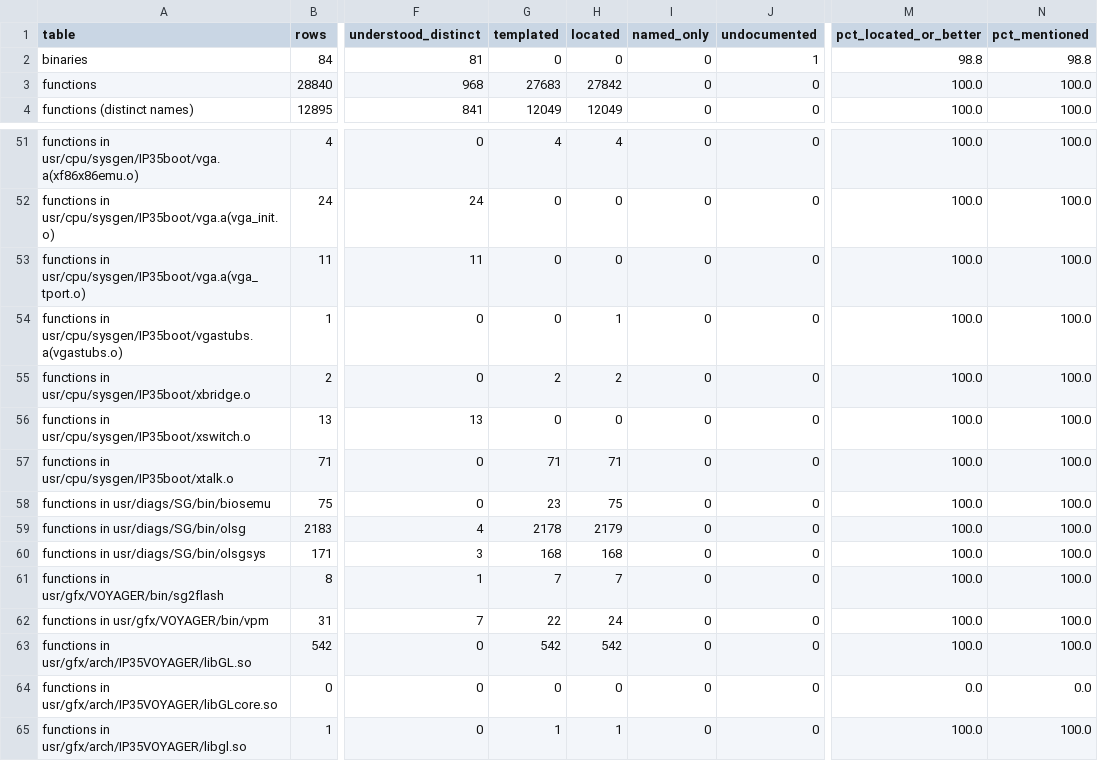
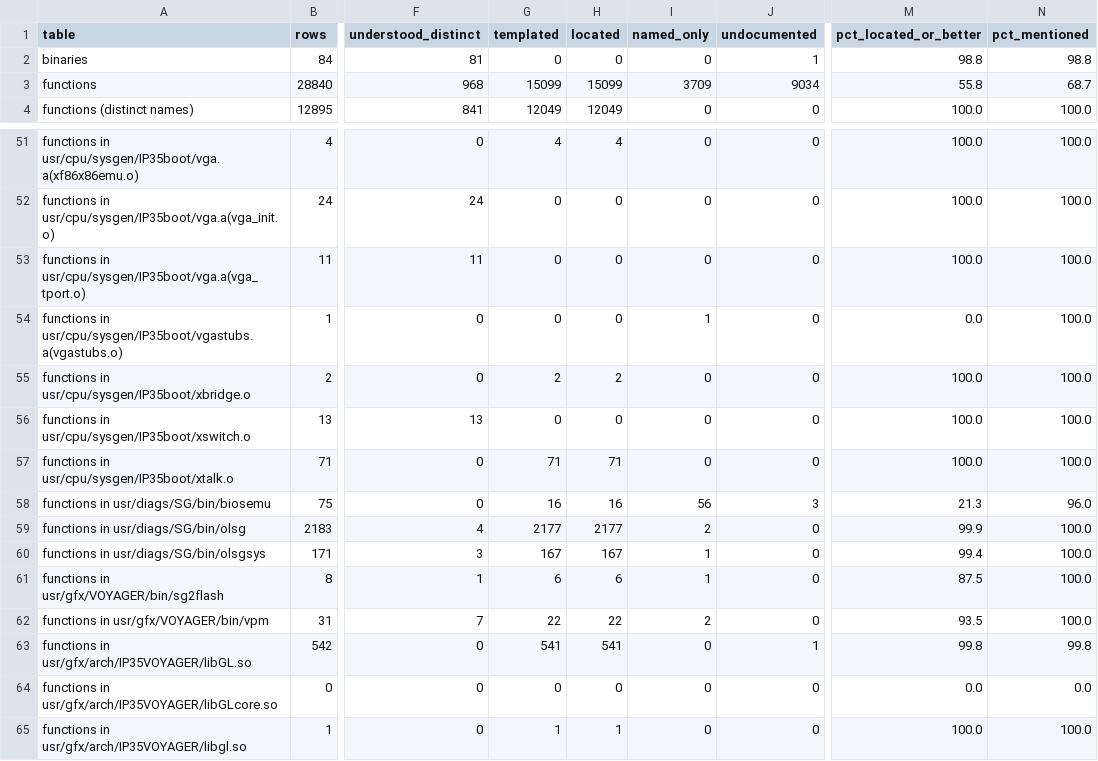
Before and after one commit to jamesbraid/voyager, a TSV file: docs/inventory/summary.tsv, drawn as a sheet; only a part is shown, gaps mark what is left out; the diff covers the shown part only; the diff names each change by its address in the sheet, - before the commit and + after, or states it on an @@ line.

Commit message:
docs/inventory: regenerate with the retools that credits the cited binary
Moves the retools pin to 7a10be7. Two retools changes land with it: a
named entry now credits only the binary it cites, and byte-identical
builds of a function share one credit. Before, a reading of one binary
also credited same-named rows in other binaries, so many rows counted
as located without any reading of their own.

Function rows: located 28413 -> 15153,
named-only 1379 -> 5296, undocumented 36559 -> 45902. Understood stays
at 999 rows, with no row changing to or from understood. Functions
credited only through a same-named row in another binary now read as
undocumented or named-only until their own binary is described.

The batch of two routine readings from fglrx.o and fglrx_dri.so did not
add any understood row: the new file sits under docs/routines/, which
the inventory does not scan, and its entries hedge their role statements.

```diff
--- a/docs/inventory/summary.tsv
+++ b/docs/inventory/summary.tsv
-G3 (templated): 27683
+G3 (templated): 15099
-H3 (located): 27842
+H3 (located): 15099
-I3 (named_only): 0
+I3 (named_only): 3709
-J3 (undocumented): 0
+J3 (undocumented): 9034
-M3 (pct_located_or_better): 100.0
+M3 (pct_located_or_better): 55.8
-N3 (pct_mentioned): 100.0
+N3 (pct_mentioned): 68.7
-H54 (located): 1
+H54 (located): 0
-I54 (named_only): 0
+I54 (named_only): 1
-M54 (pct_located_or_better): 100.0
+M54 (pct_located_or_better): 0.0
-G58 (templated): 23
+G58 (templated): 16
-H58 (located): 75
+H58 (located): 16
-I58 (named_only): 0
+I58 (named_only): 56
-J58 (undocumented): 0
+J58 (undocumented): 3
-M58 (pct_located_or_better): 100.0
+M58 (pct_located_or_better): 21.3
-N58 (pct_mentioned): 100.0
+N58 (pct_mentioned): 96.0
-G59 (templated): 2178
+G59 (templated): 2177
-H59 (located): 2179
+H59 (located): 2177
-I59 (named_only): 0
+I59 (named_only): 2
-M59 (pct_located_or_better): 100.0
+M59 (pct_located_or_better): 99.9
-G60 (templated): 168
+G60 (templated): 167
-H60 (located): 168
+H60 (located): 167
-I60:I61 (named_only): 0
+I60:I61 (named_only): 1
-M60 (pct_located_or_better): 100.0
+M60 (pct_located_or_better): 99.4
-G61 (templated): 7
+G61 (templated): 6
-H61 (located): 7
+H61 (located): 6
-M61 (pct_located_or_better): 100.0
+M61 (pct_located_or_better): 87.5
-H62 (located): 24
+H62 (located): 22
-I62 (named_only): 0
+I62 (named_only): 2
-M62 (pct_located_or_better): 100.0
+M62 (pct_located_or_better): 93.5
-G63 (templated): 542
+G63 (templated): 541
-H63 (located): 542
+H63 (located): 541
-J63 (undocumented): 0
+J63 (undocumented): 1
-M63 (pct_located_or_better): 100.0
+M63 (pct_located_or_better): 99.8
-N63 (pct_mentioned): 100.0
+N63 (pct_mentioned): 99.8
```
Also changed, not shown: 69 edited cells elsewhere in this file, 2 other files.
